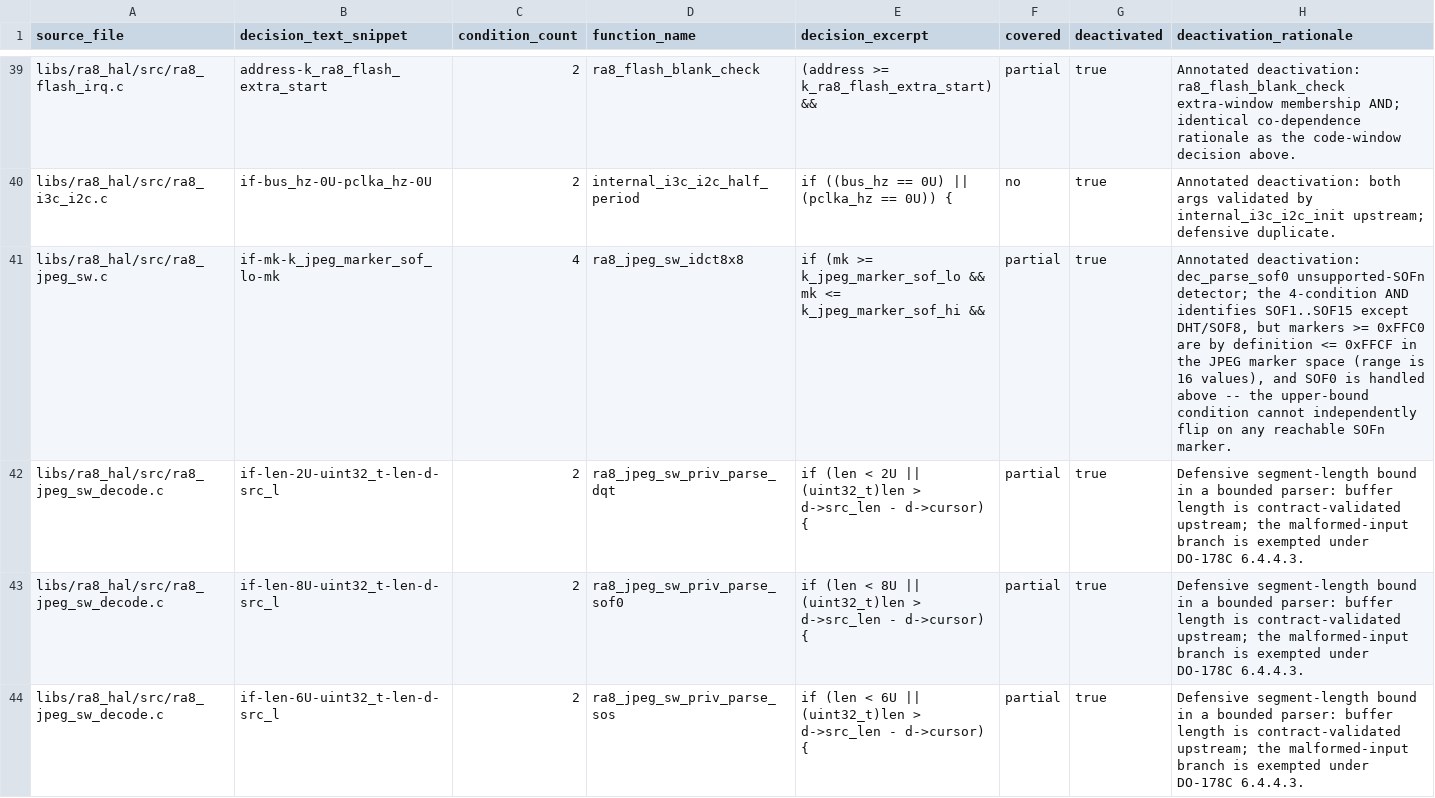
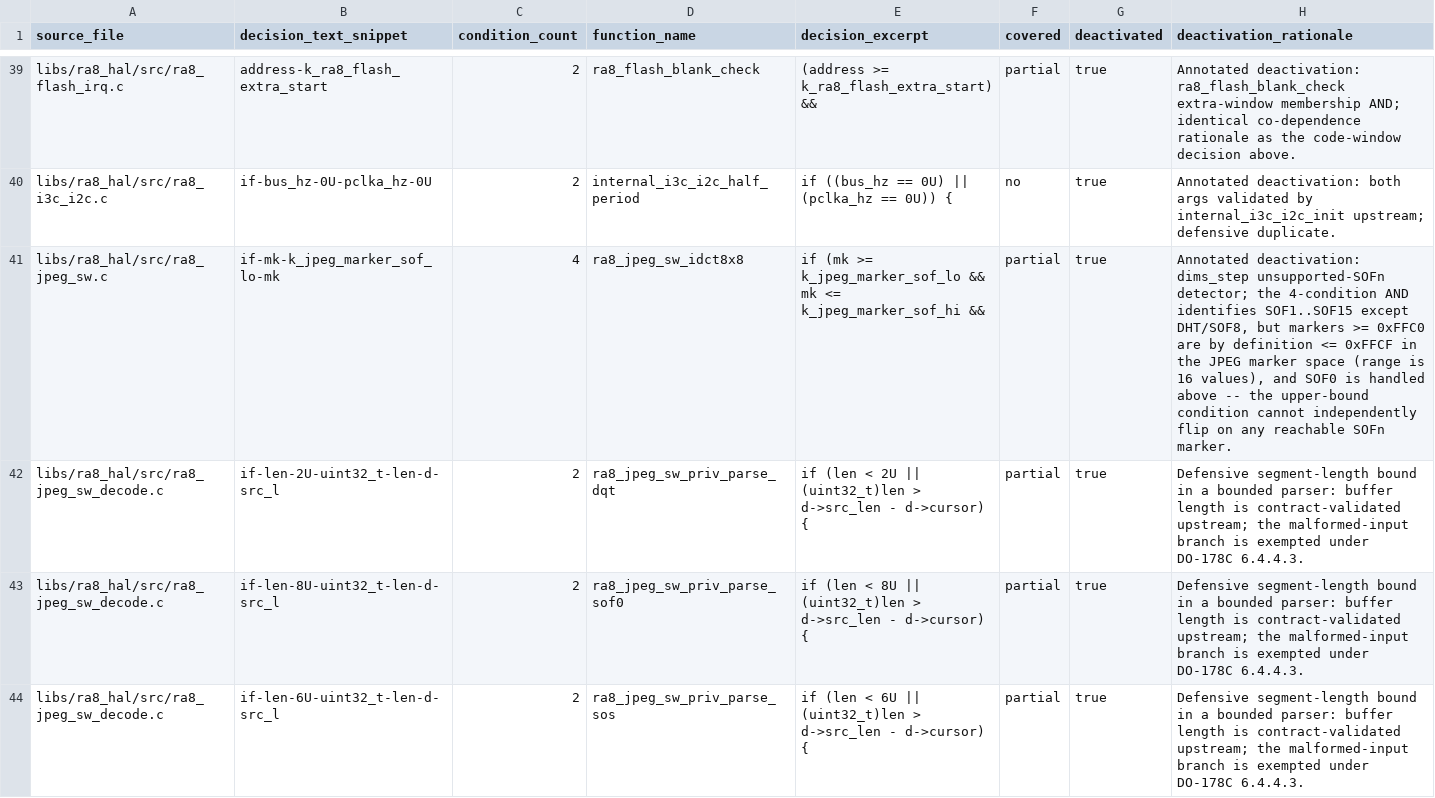
Before and after one commit to bsikar/ra8-firmware, a CSV file: docs/MCDC_GAPS.csv, drawn as a sheet; only a part is shown, gaps mark what is left out; the diff covers the shown part only.

```diff
--- a/docs/MCDC_GAPS.csv
+++ b/docs/MCDC_GAPS.csv
@@ -40,3 +40,3 @@ libs/ra8_hal/src/ra8_flash_irq.c,address-k_ra8_flash_extra_start,2,ra8_flash_bla
 libs/ra8_hal/src/ra8_i3c_i2c.c,if-bus_hz-0U-pclka_hz-0U,2,internal_i3c_i2c_half_period,if ((bus_hz == 0U) || (pclka_hz == 0U)) {,no,true,Annotated deactivation: both args validated by internal_i3c_i2c_init upstream; defensive duplicate.
-libs/ra8_hal/src/ra8_jpeg_sw.c,if-mk-k_jpeg_marker_sof_lo-mk,4,ra8_jpeg_sw_idct8x8,if (mk >= k_jpeg_marker_sof_lo && mk <= k_jpeg_marker_sof_hi &&,partial,true,"Annotated deactivation: dec_parse_sof0 unsupported-SOFn detector; the 4-condition AND identifies SOF1..SOF15 except DHT/SOF8, but markers >= 0xFFC0 are by definition <= 0xFFCF in the JPEG marker space (range is 16 values), and SOF0 is handled above -- the upper-bound condition cannot independently flip on any reachable SOFn marker."
+libs/ra8_hal/src/ra8_jpeg_sw.c,if-mk-k_jpeg_marker_sof_lo-mk,4,ra8_jpeg_sw_idct8x8,if (mk >= k_jpeg_marker_sof_lo && mk <= k_jpeg_marker_sof_hi &&,partial,true,"Annotated deactivation: dims_step unsupported-SOFn detector; the 4-condition AND identifies SOF1..SOF15 except DHT/SOF8, but markers >= 0xFFC0 are by definition <= 0xFFCF in the JPEG marker space (range is 16 values), and SOF0 is handled above -- the upper-bound condition cannot independently flip on any reachable SOFn marker."
 libs/ra8_hal/src/ra8_jpeg_sw_decode.c,if-len-2U-uint32_t-len-d-src_l,2,ra8_jpeg_sw_priv_parse_dqt,if (len < 2U || (uint32_t)len > d->src_len - d->cursor) {,partial,true,Defensive segment-length bound in a bounded parser: buffer length is contract-validated upstream; the malformed-input branch is exempted under DO-178C 6.4.4.3.
```
Also changed, not shown: 1 edited cell elsewhere in this file, 7 other files.
